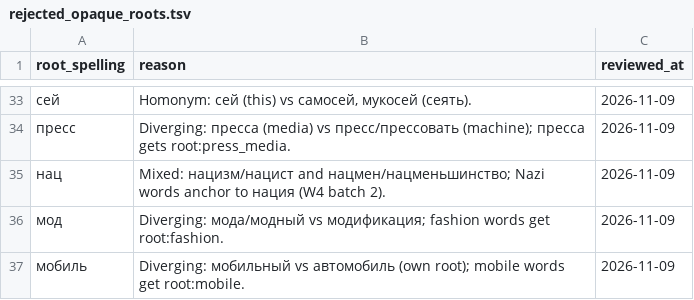
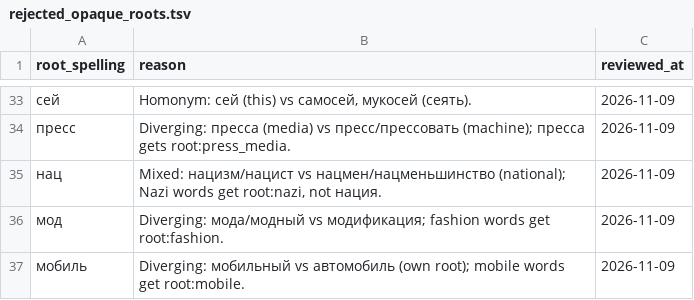
Before and after one commit to andrewgark/interoves_django, a TSV file: games/puzzles/censorly/lexical/data/rejected_opaque_roots.tsv, drawn as a sheet; only a part is shown, gaps mark what is left out.

```diff
--- a/games/puzzles/censorly/lexical/data/rejected_opaque_roots.tsv
+++ b/games/puzzles/censorly/lexical/data/rejected_opaque_roots.tsv
@@ -34,3 +34,3 @@ root_spelling	reason	reviewed_at
 пресс	Diverging: пресса (media) vs пресс/прессовать (machine); пресса gets root:press_media.	2026-11-09
-нац	Mixed: нацизм/нацист and нацмен/нацменьшинство; Nazi words anchor to нация (W4 batch 2).	2026-11-09
+нац	Mixed: нацизм/нацист vs нацмен/нацменьшинство (national); Nazi words get root:nazi, not нация.	2026-11-09
 мод	Diverging: мода/модный vs модификация; fashion words get root:fashion.	2026-11-09
```
Also changed, not shown: games/puzzles/censorly/lexical/data/rejected_nest_anchors.tsv, games/puzzles/censorly/lexical/data/reviewed_derived_roots.tsv, 3 other files.
